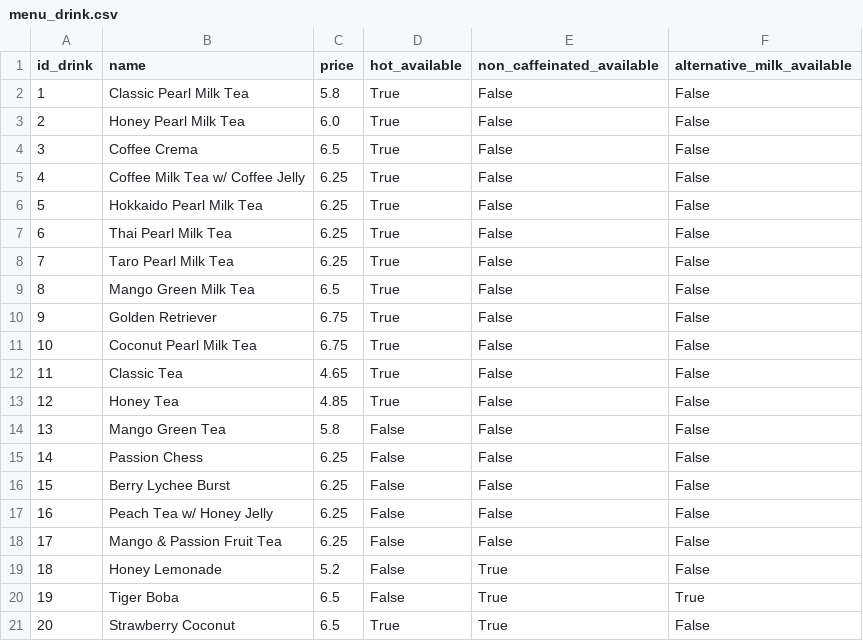
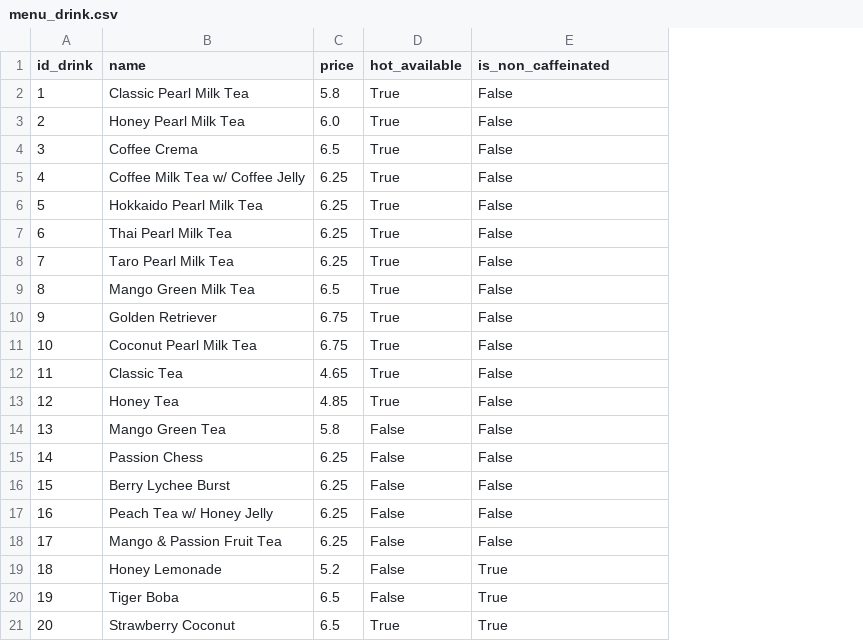
Before and after one commit to CSCE-331-Fall-2026-901-912/squad_94_project_2, a CSV file: database_SQL/csv_data/menu_drink.csv, drawn as a sheet; the diff names each change by its address in the sheet, - before the commit and + after, or states it on an @@ line.

Commit message:
Slightly updated database entries. No longer tracking alt milk available (not relevant) and corrected wording of non-caffeination from suggesting it was an option to indicating it is a property of a menu drink.

```diff
--- a/database_SQL/csv_data/menu_drink.csv
+++ b/database_SQL/csv_data/menu_drink.csv
-column F (alternative_milk_available), rows 2-21: False | False | False | False | False | False | False | False | False | False | False | False | False | False | False | False | False | False | True | False
-E1: non_caffeinated_available
+E1: is_non_caffeinated
```
Also changed, not shown: 2 other files.
